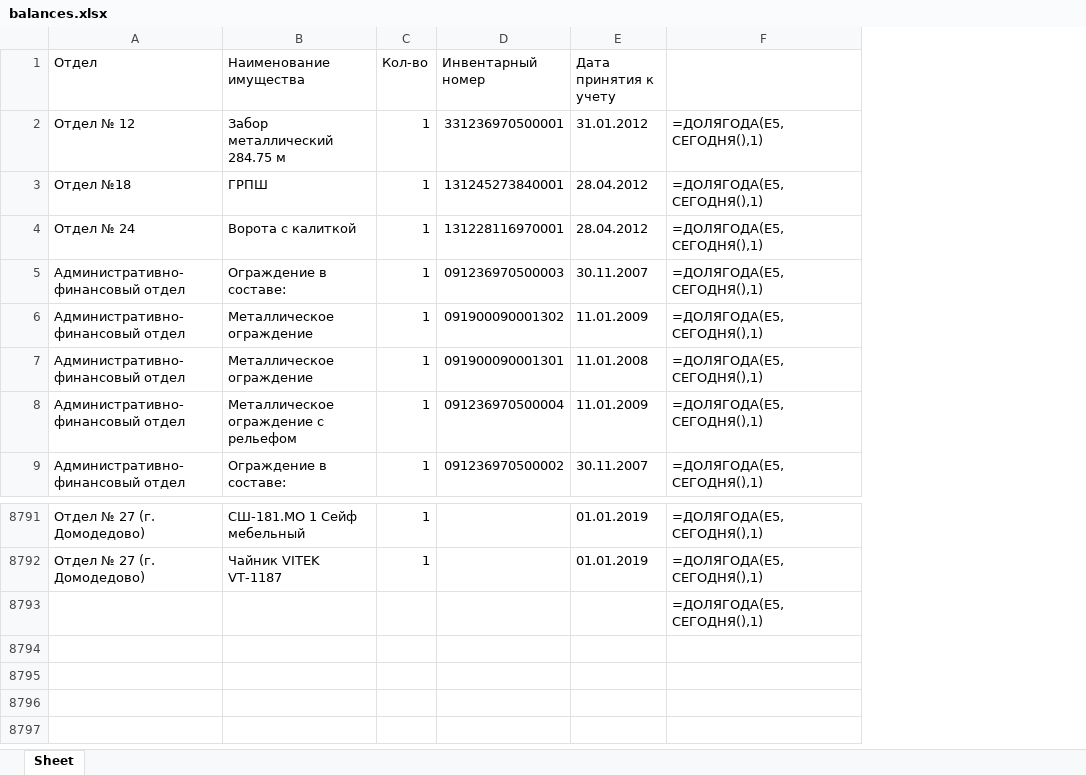
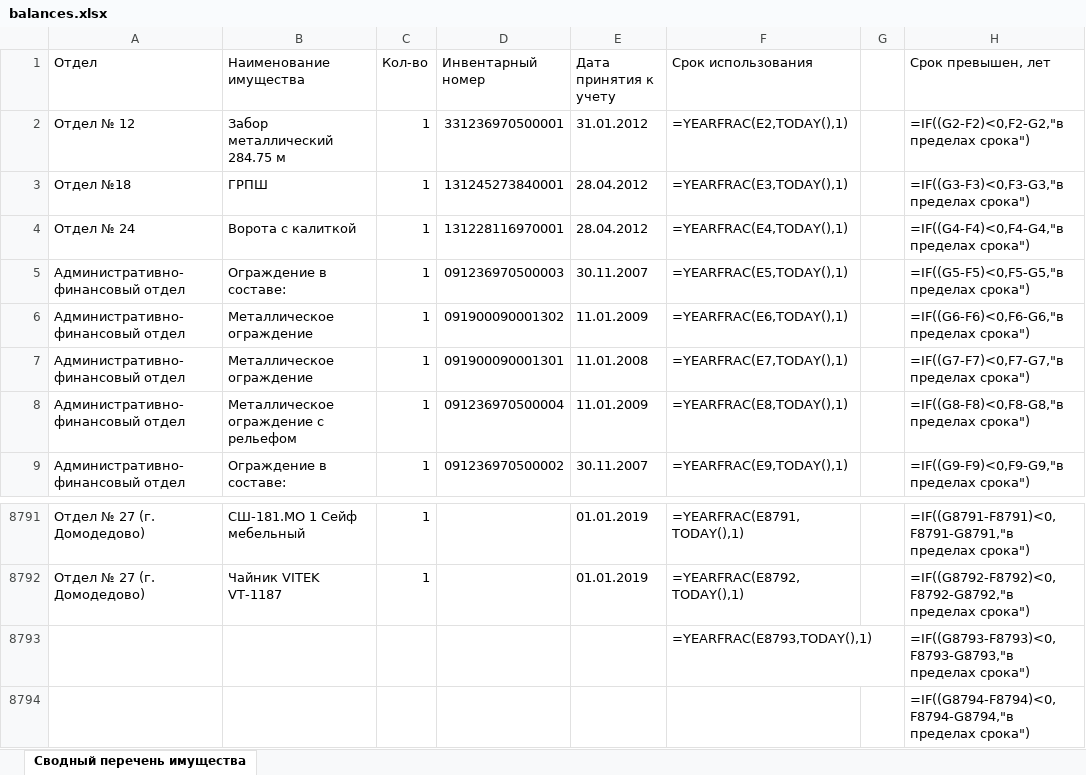
Before and after one commit to Bors1k/property-analysis-system, an Excel workbook: balances.xlsx, sheet Сводный перечень имущества, drawn as a sheet; only a part is shown, gaps mark what is left out; values as stored, in another font and other column widths than the file's, no cell formats; formulas without a stored value are shown as written; removed rows and columns are numbered as before the commit, all else as after; the diff names each change by its address in the sheet, - before the commit and + after, or states it on an @@ line.

```diff
--- a/balances.xlsx (sheet Сводный перечень имущества)
+++ b/balances.xlsx (sheet Сводный перечень имущества)
-sheet tab: Sheet
+sheet tab: Сводный перечень имущества
-column F, rows 2-9: all =ДОЛЯГОДА(E5,СЕГОДНЯ(),1); rows 8791-8793: all =ДОЛЯГОДА(E5,СЕГОДНЯ(),1)
+column F (Срок использования), rows 2-9: =YEARFRAC(E2,TODAY(),1) | =YEARFRAC(E3,TODAY(),1) | =YEARFRAC(E4,TODAY(),1) | =YEARFRAC(E5,TODAY(),1) | =YEARFRAC(E6,TODAY(),1) | =YEARFRAC(E7,TODAY(),1) | =YEARFRAC(E8,TODAY(),1) | =YEARFRAC(E9,TODAY(),1); rows 8791-8793: =YEARFRAC(E8791,TODAY(),1) | =YEARFRAC(E8792,TODAY(),1) | =YEARFRAC(E8793,TODAY(),1)
+column G, empty
+column H (Срок превышен, лет), rows 2-9: =IF((G2-F2)<0,F2-G2,"в пределах срока") | =IF((G3-F3)<0,F3-G3,"в пределах срока") | =IF((G4-F4)<0,F4-G4,"в пределах срока") | =IF((G5-F5)<0,F5-G5,"в пределах срока") | =IF((G6-F6)<0,F6-G6,"в пределах срока") | =IF((G7-F7)<0,F7-G7,"в пределах срока") | =IF((G8-F8)<0,F8-G8,"в пределах срока") | =IF((G9-F9)<0,F9-G9,"в пределах срока"); rows 8791-8793: =IF((G8791-F8791)<0,F8791-G8791,"в пределах срока") | =IF((G8792-F8792)<0,F8792-G8792,"в пределах срока") | =IF((G8793-F8793)<0,F8793-G8793,"в пределах срока")
+row 8794:  |  |  |  |  |  |  | =IF((G8794-F8794)<0,F8794-G8794,"в пределах срока")
```
Also changed, not shown: cell formats, 1 other file.
